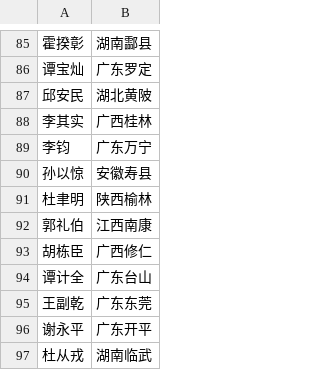
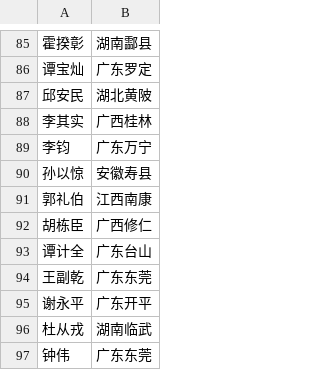
Before and after one commit to MikeJufa/HuangPu_Qlik_Rpt, a CSV file: SourceData/HuangPuSemester1Team3.csv, drawn as a sheet; only a part is shown, gaps mark what is left out; the shorter side is filled out with more unchanged rows; the diff names each change by its address in the sheet, - before the commit and + after, or states it on an @@ line.

```diff
--- a/SourceData/HuangPuSemester1Team3.csv
+++ b/SourceData/HuangPuSemester1Team3.csv
-row 91: 杜聿明 | 陕西榆林
```
Also changed, not shown: SourceData/HuangPuSemester1Team1.csv, SourceData/HuangPuSemester1Team2.csv, 33 other files.
